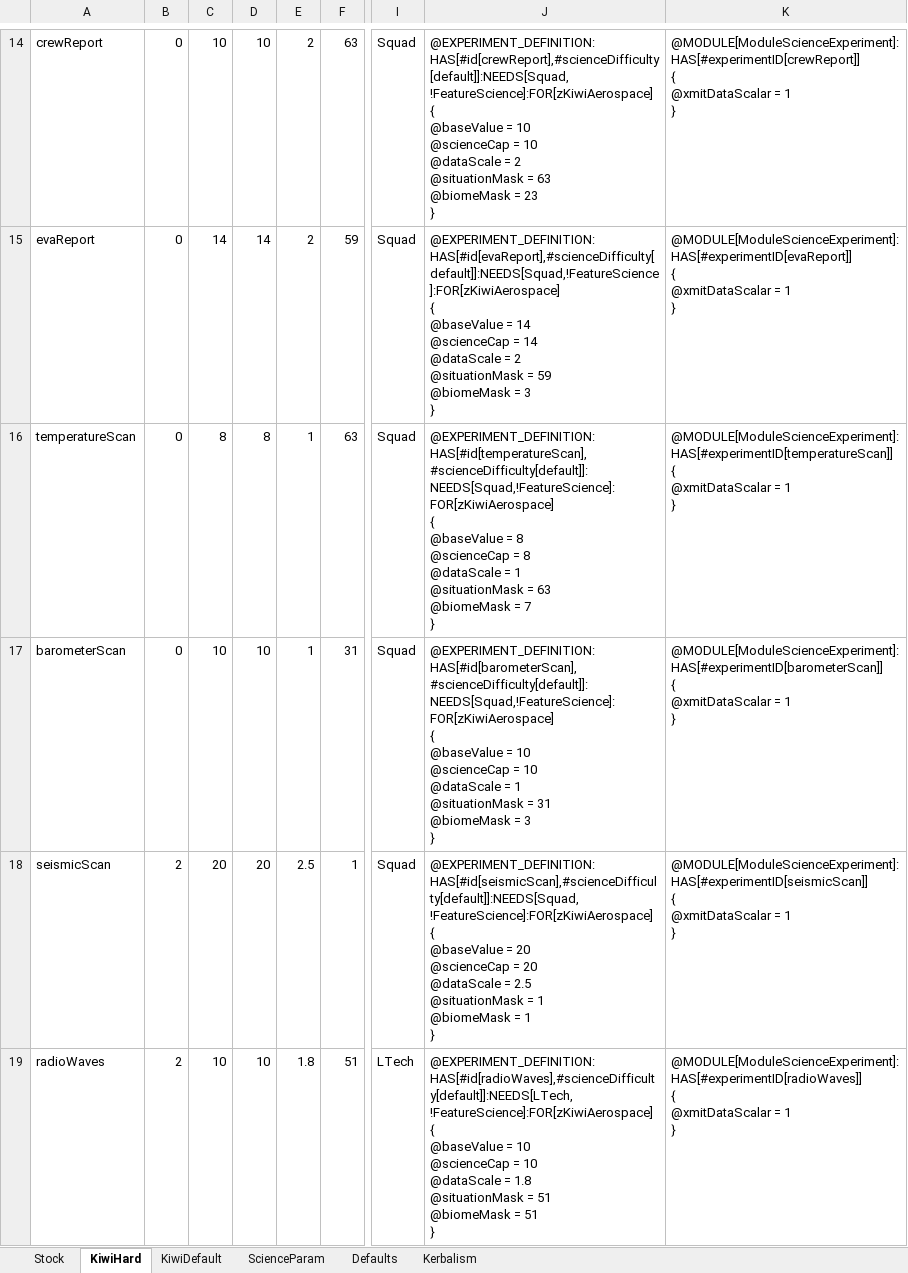
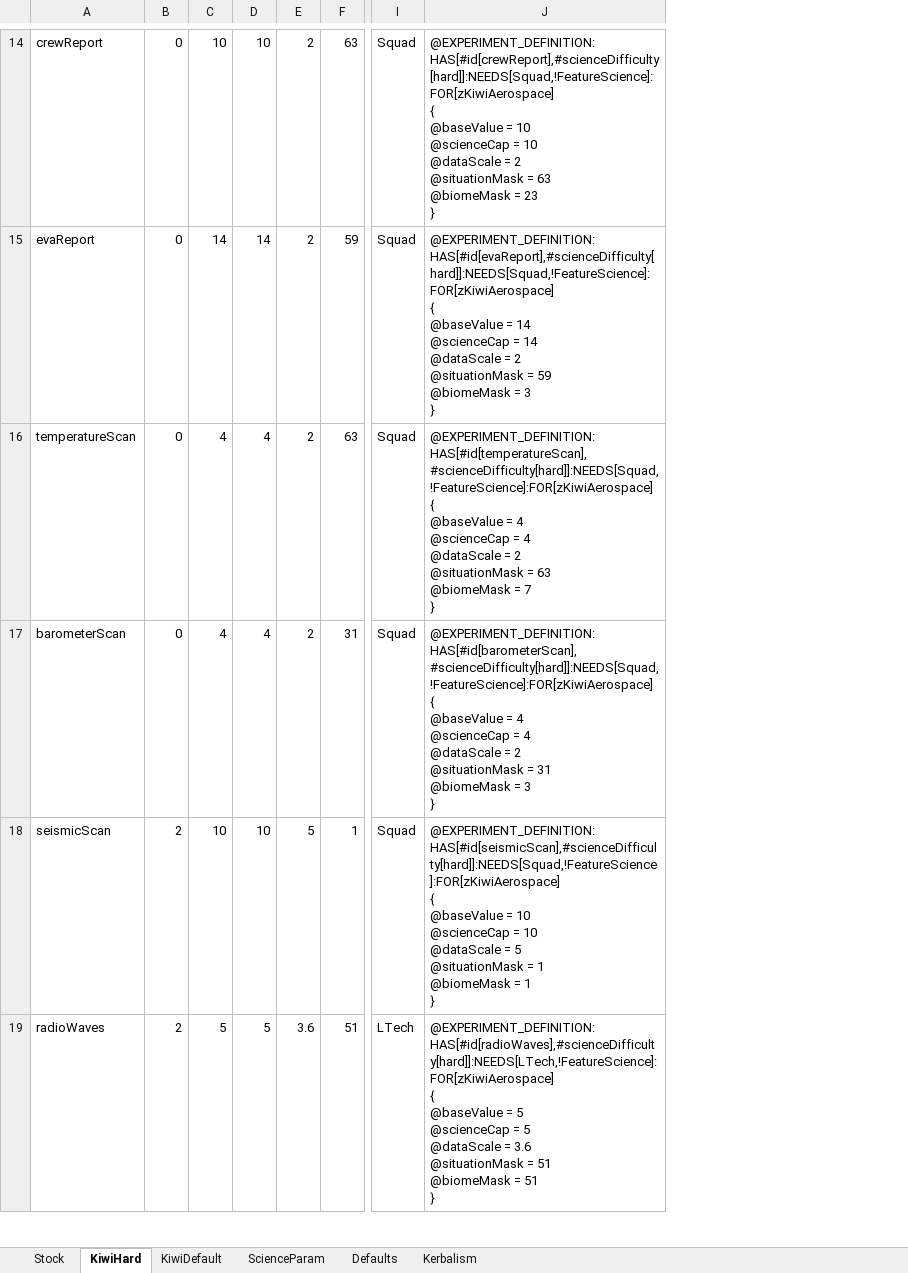
Before and after one commit to hemeac/kiwiTechTree, an Excel workbook: Source/Science.xlsx, sheet KiwiHard, drawn as a sheet; only a part is shown, gaps mark what is left out; values as stored, in another font and other column widths than the file's, no borders; removed rows and columns are numbered as before the commit, all else as after; ↵ is a line break in a cell; the diff covers the shown part only; the diff names each change by its address in the sheet, - before the commit and + after, or states it on an @@ line.

```diff
--- a/Source/Science.xlsx (sheet KiwiHard)
+++ b/Source/Science.xlsx (sheet KiwiHard)
-column J, rows 14-19: @EXPERIMENT_DEFINITION:HAS[#id[crewReport],#scienceDifficulty[default]]:NEEDS[Squad,!FeatureScience]:FOR[zKiwiAerospace] ↵ { ↵ @baseValue = 10 ↵ @scienceCap = 10 ↵ @dataScale = 2 ↵ @situationMask = 63 ↵ @biomeMask = 23 ↵ } | @EXPERIMENT_DEFINITION:HAS[#id[evaReport],#scienceDifficulty[default]]:NEEDS[Squad,!FeatureScience]:FOR[zKiwiAerospace] ↵ { ↵ @baseValue = 14 ↵ @scienceCap = 14 ↵ @dataScale = 2 ↵ @situationMask = 59 ↵ @biomeMask = 3 ↵ } | @EXPERIMENT_DEFINITION:HAS[#id[temperatureScan],#scienceDifficulty[default]]:NEEDS[Squad,!FeatureScience]:FOR[zKiwiAerospace] ↵ { ↵ @baseValue = 8 ↵ @scienceCap = 8 ↵ @dataScale = 1 ↵ @situationMask = 63 ↵ @biomeMask = 7 ↵ } | @EXPERIMENT_DEFINITION:HAS[#id[barometerScan],#scienceDifficulty[default]]:NEEDS[Squad,!FeatureScience]:FOR[zKiwiAerospace] ↵ { ↵ @baseValue = 10 ↵ @scienceCap = 10 ↵ @dataScale = 1 ↵ @situationMask = 31 ↵ @biomeMask = 3 ↵ } | @EXPERIMENT_DEFINITION:HAS[#id[seismicScan],#scienceDifficulty[default]]:NEEDS[Squad,!FeatureScience]:FOR[zKiwiAerospace] ↵ { ↵ @baseValue = 20 ↵ @scienceCap = 20 ↵ @dataScale = 2.5 ↵ @situationMask = 1 ↵ @biomeMask = 1 ↵ } | @EXPERIMENT_DEFINITION:HAS[#id[radioWaves],#scienceDifficulty[default]]:NEEDS[LTech,!FeatureScience]:FOR[zKiwiAerospace] ↵ { ↵ @baseValue = 10 ↵ @scienceCap = 10 ↵ @dataScale = 1.8 ↵ @situationMask = 51 ↵ @biomeMask = 51 ↵ }
-column K, rows 14-19: @MODULE[ModuleScienceExperiment]:HAS[#experimentID[crewReport]] ↵ { ↵ @xmitDataScalar = 1 ↵ } | @MODULE[ModuleScienceExperiment]:HAS[#experimentID[evaReport]] ↵ { ↵ @xmitDataScalar = 1 ↵ } | @MODULE[ModuleScienceExperiment]:HAS[#experimentID[temperatureScan]] ↵ { ↵ @xmitDataScalar = 1 ↵ } | @MODULE[ModuleScienceExperiment]:HAS[#experimentID[barometerScan]] ↵ { ↵ @xmitDataScalar = 1 ↵ } | @MODULE[ModuleScienceExperiment]:HAS[#experimentID[seismicScan]] ↵ { ↵ @xmitDataScalar = 1 ↵ } | @MODULE[ModuleScienceExperiment]:HAS[#experimentID[radioWaves]] ↵ { ↵ @xmitDataScalar = 1 ↵ }
+column J, rows 14-19: @EXPERIMENT_DEFINITION:HAS[#id[crewReport],#scienceDifficulty[hard]]:NEEDS[Squad,!FeatureScience]:FOR[zKiwiAerospace] ↵ { ↵ @baseValue = 10 ↵ @scienceCap = 10 ↵ @dataScale = 2 ↵ @situationMask = 63 ↵ @biomeMask = 23 ↵ } | @EXPERIMENT_DEFINITION:HAS[#id[evaReport],#scienceDifficulty[hard]]:NEEDS[Squad,!FeatureScience]:FOR[zKiwiAerospace] ↵ { ↵ @baseValue = 14 ↵ @scienceCap = 14 ↵ @dataScale = 2 ↵ @situationMask = 59 ↵ @biomeMask = 3 ↵ } | @EXPERIMENT_DEFINITION:HAS[#id[temperatureScan],#scienceDifficulty[hard]]:NEEDS[Squad,!FeatureScience]:FOR[zKiwiAerospace] ↵ { ↵ @baseValue = 4 ↵ @scienceCap = 4 ↵ @dataScale = 2 ↵ @situationMask = 63 ↵ @biomeMask = 7 ↵ } | @EXPERIMENT_DEFINITION:HAS[#id[barometerScan],#scienceDifficulty[hard]]:NEEDS[Squad,!FeatureScience]:FOR[zKiwiAerospace] ↵ { ↵ @baseValue = 4 ↵ @scienceCap = 4 ↵ @dataScale = 2 ↵ @situationMask = 31 ↵ @biomeMask = 3 ↵ } | @EXPERIMENT_DEFINITION:HAS[#id[seismicScan],#scienceDifficulty[hard]]:NEEDS[Squad,!FeatureScience]:FOR[zKiwiAerospace] ↵ { ↵ @baseValue = 10 ↵ @scienceCap = 10 ↵ @dataScale = 5 ↵ @situationMask = 1 ↵ @biomeMask = 1 ↵ } | @EXPERIMENT_DEFINITION:HAS[#id[radioWaves],#scienceDifficulty[hard]]:NEEDS[LTech,!FeatureScience]:FOR[zKiwiAerospace] ↵ { ↵ @baseValue = 5 ↵ @scienceCap = 5 ↵ @dataScale = 3.6 ↵ @situationMask = 51 ↵ @biomeMask = 51 ↵ }
-C16: 8
+C16: 4
-D16: 8
+D16: 4
-E16:E17: 1
+E16:E17: 2
-C17: 10
+C17: 4
-D17: 10
+D17: 4
-C18: 20
+C18: 10
-D18: 20
+D18: 10
-E18: 2.5
+E18: 5
-C19: 10
+C19: 5
-D19: 10
+D19: 5
-E19: 1.8
+E19: 3.6
```
Also changed, not shown: 2 removed rows and 217 edited cells elsewhere in this sheet, formulas that keep their value, 3 other files.
